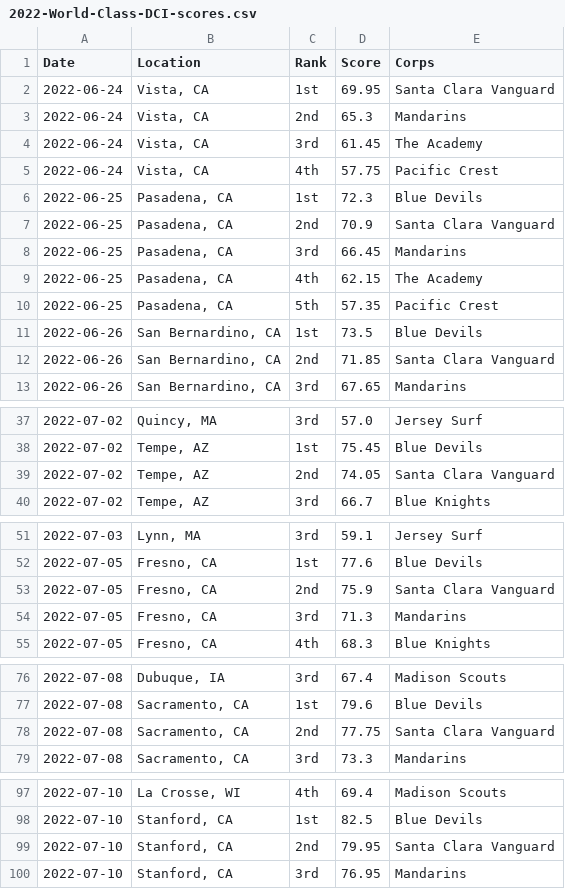
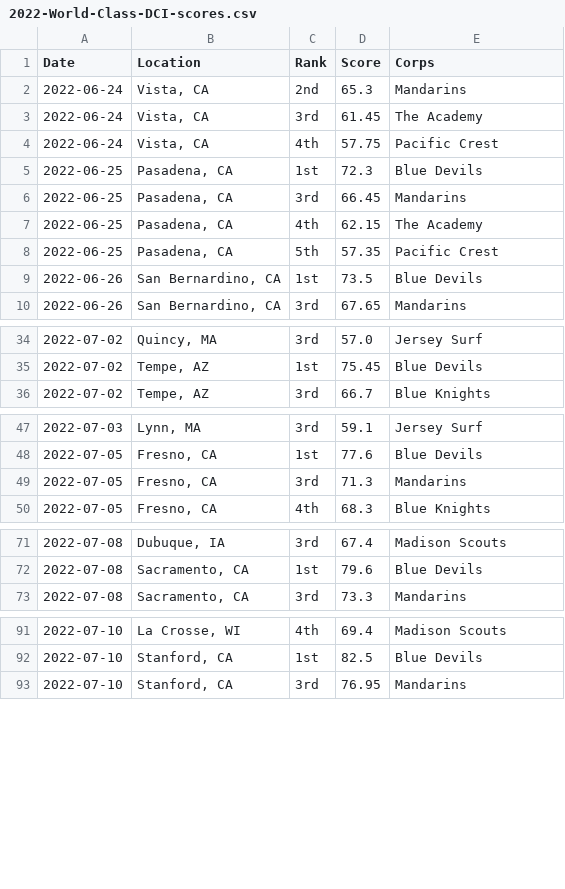
Before and after one commit to aggieed97/Drum-Corps-International, a CSV file: pages/2022-World-Class-DCI-scores.csv, drawn as a sheet; only a part is shown, gaps mark what is left out; the diff covers the shown part only; the diff names each change by its address in the sheet, - before the commit and + after, or states it on an @@ line.

Commit message:
Updated 2022 and 2023 data

```diff
--- a/pages/2022-World-Class-DCI-scores.csv
+++ b/pages/2022-World-Class-DCI-scores.csv
-row 2: 2022-06-24 | Vista, CA | 1st | 69.95 | Santa Clara Vanguard
-row 7: 2022-06-25 | Pasadena, CA | 2nd | 70.9 | Santa Clara Vanguard
-row 12: 2022-06-26 | San Bernardino, CA | 2nd | 71.85 | Santa Clara Vanguard
-row 39: 2022-07-02 | Tempe, AZ | 2nd | 74.05 | Santa Clara Vanguard
-row 53: 2022-07-05 | Fresno, CA | 2nd | 75.9 | Santa Clara Vanguard
-row 78: 2022-07-08 | Sacramento, CA | 2nd | 77.75 | Santa Clara Vanguard
-row 99: 2022-07-10 | Stanford, CA | 2nd | 79.95 | Santa Clara Vanguard
```
Also changed, not shown: 14 removed rows elsewhere in this file, 3 other files.
